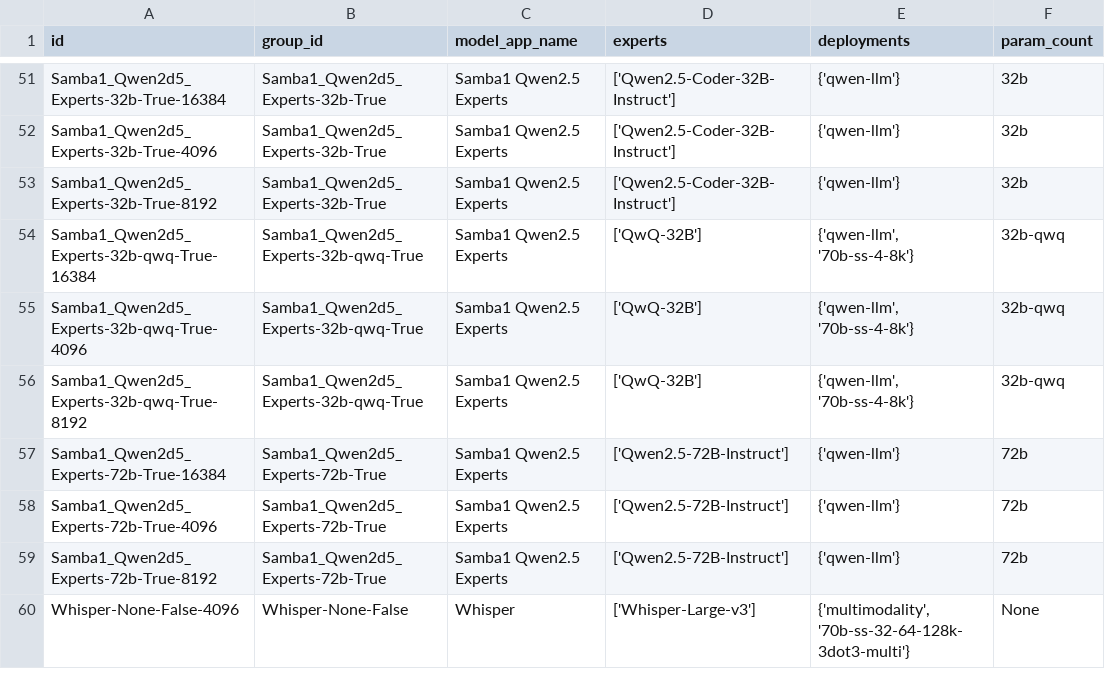
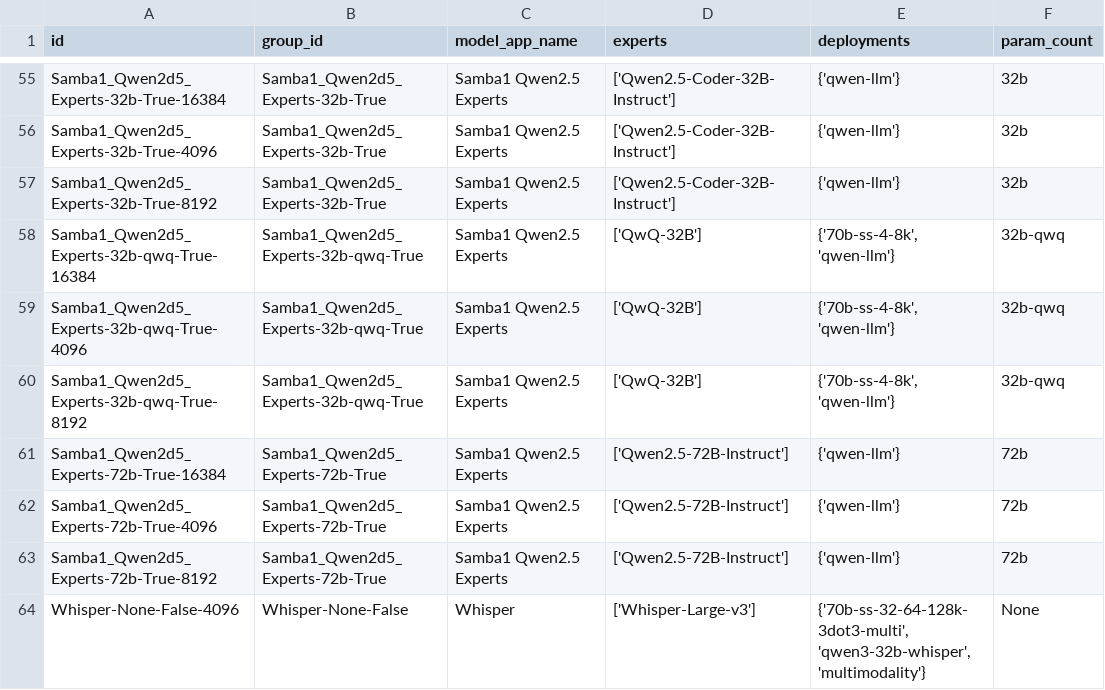
Before and after one commit to sharadv-sambanova/studio-model-deployment-automation, a CSV file: inventory/output/cloud_inventory.csv, drawn as a sheet; only a part is shown, gaps mark what is left out; addresses are those after the commit; the diff covers the shown part only; the diff names each change by its address in the sheet, - before the commit and + after, or states it on an @@ line.

```diff
--- a/inventory/output/cloud_inventory.csv
+++ b/inventory/output/cloud_inventory.csv
-E58:E60 (deployments): {'qwen-llm', '70b-ss-4-8k'}
+E58:E60 (deployments): {'70b-ss-4-8k', 'qwen-llm'}
-E64 (deployments): {'multimodality', '70b-ss-32-64-128k-3dot3-multi'}
+E64 (deployments): {'70b-ss-32-64-128k-3dot3-multi', 'qwen3-32b-whisper', 'multimodality'}
```
Also changed, not shown: 4 added rows and 33 edited cells elsewhere in this file, inventory/output/studio_only_inventory.csv, 6 other files.
